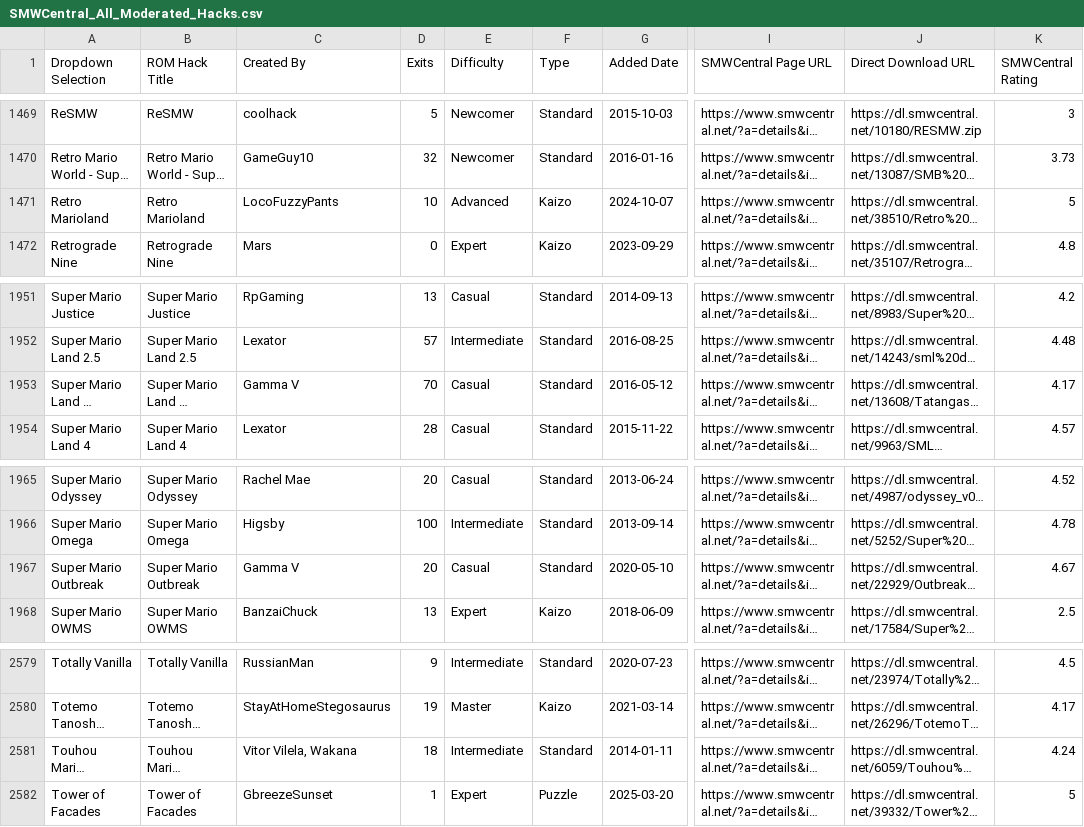
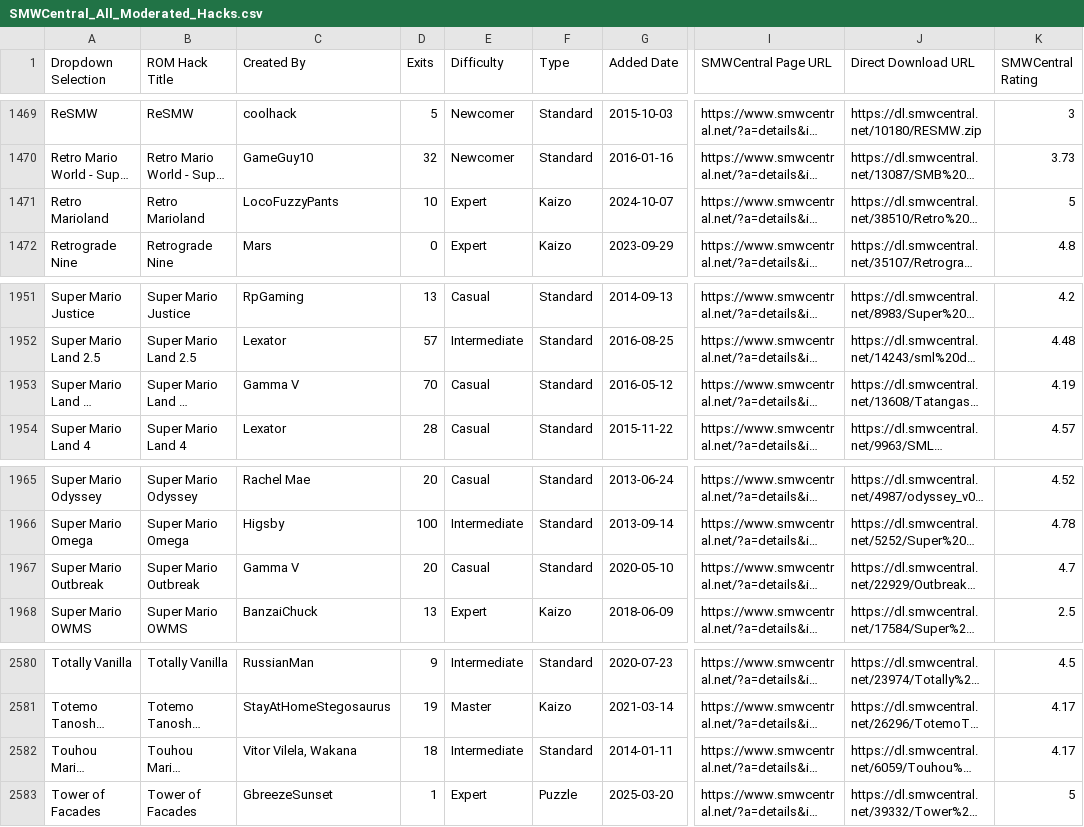
Before and after one commit to freddogg23/smwc_tracker, a CSV file: data/SMWCentral_All_Moderated_Hacks.csv, drawn as a sheet; only a part is shown, gaps mark what is left out; long unchanged cells end in …; addresses are those after the commit; the diff covers the shown part only; the diff names each change by its address in the sheet, - before the commit and + after, or states it on an @@ line.

```diff
--- a/data/SMWCentral_All_Moderated_Hacks.csv
+++ b/data/SMWCentral_All_Moderated_Hacks.csv
-E1471 (Difficulty): Advanced
+E1471 (Difficulty): Expert
-K1953 (SMWCentral Rating): 4.17
+K1953 (SMWCentral Rating): 4.19
-K1967 (SMWCentral Rating): 4.67
+K1967 (SMWCentral Rating): 4.7
-K2582 (SMWCentral Rating): 4.24
+K2582 (SMWCentral Rating): 4.17
```
Also changed, not shown: 1 added row and 7 edited cells elsewhere in this file, 3 other files.
